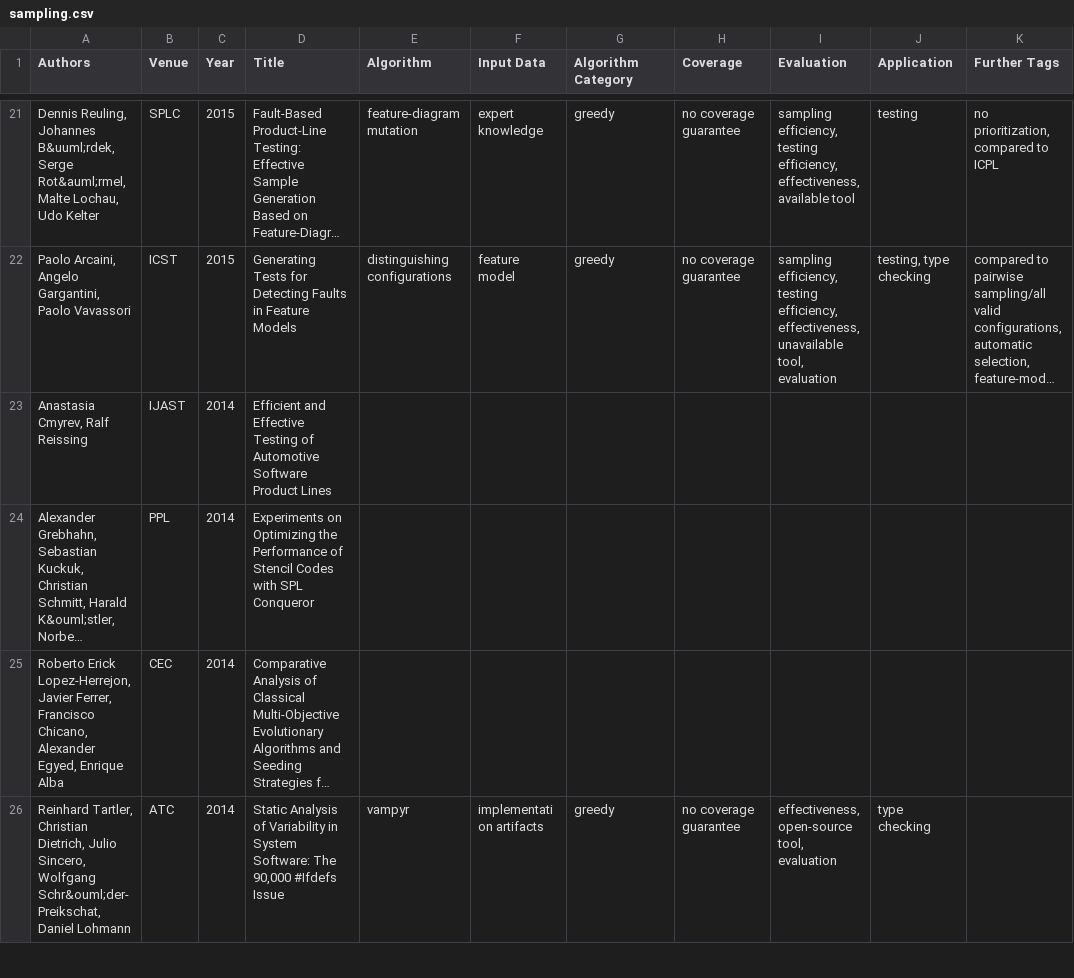
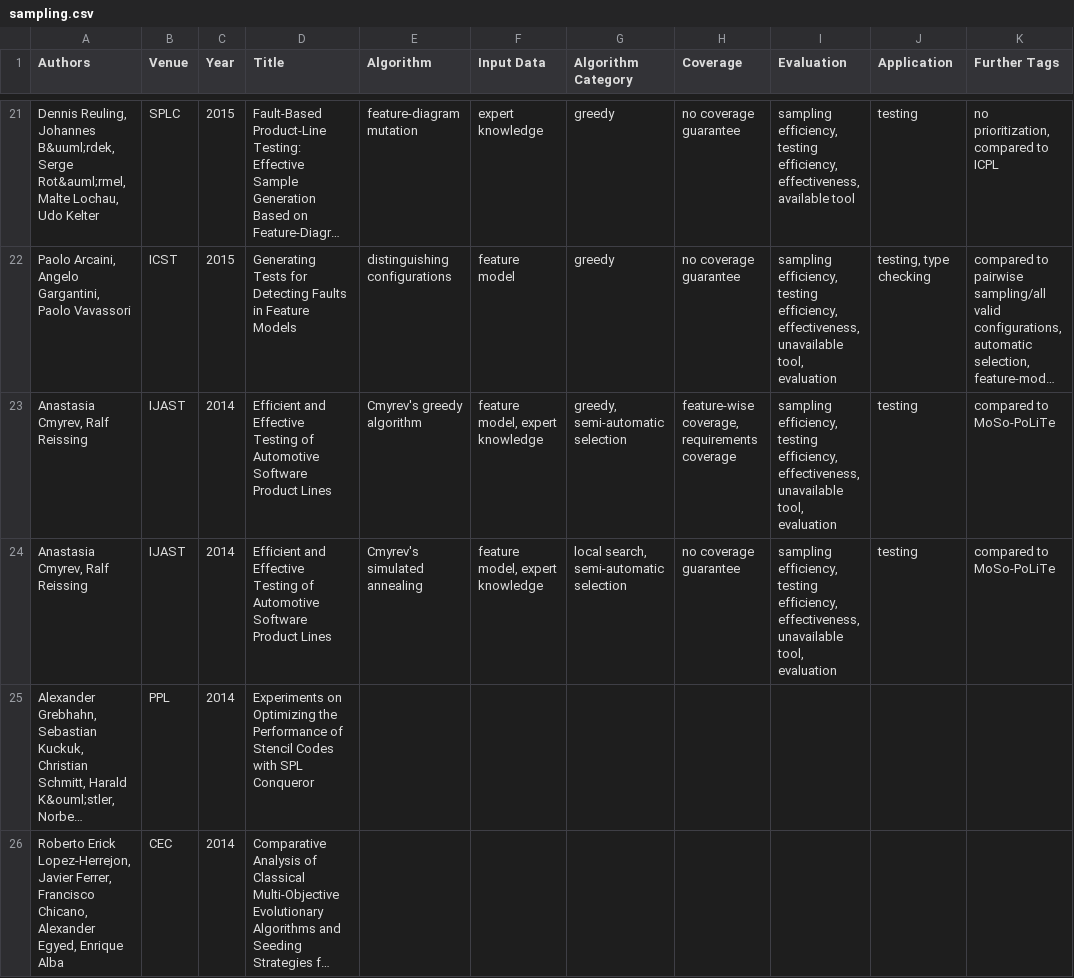
Before and after one commit to SoftVarE-Group/BibTags, a CSV file: classification/sampling.csv, drawn as a sheet; only a part is shown, gaps mark what is left out; the shorter side is filled out with more unchanged rows; long unchanged cells end in …; the diff names each change by its address in the sheet, - before the commit and + after, or states it on an @@ line.

Commit message:
Cmyrev's work classified

```diff
--- a/classification/sampling.csv
+++ b/classification/sampling.csv
-E23 (Algorithm): (empty)
+E23 (Algorithm): Cmyrev's greedy algorithm
-F23 (Input Data): (empty)
+F23 (Input Data): feature model, expert knowledge
-G23 (Algorithm Category): (empty)
+G23 (Algorithm Category): greedy, semi-automatic selection
-H23 (Coverage): (empty)
+H23 (Coverage): feature-wise coverage, requirements coverage
-I23 (Evaluation): (empty)
+I23 (Evaluation): sampling efficiency, testing efficiency, effectiveness, unavailable tool, evaluation
-J23 (Application): (empty)
+J23 (Application): testing
-K23 (Further Tags): (empty)
+K23 (Further Tags): compared to MoSo-PoLiTe
+row 24: Anastasia Cmyrev, Ralf Reissing | IJAST | 2014 | Efficient and Effective Testing of Automotive Software Product Lines | Cmyrev's simulated annealing | feature model, expert knowledge | local search, semi-automatic selection | no coverage guarantee | sampling efficiency, testing efficiency, effectiveness, unavailable tool, evaluation | testing | compared to MoSo-PoLiTe
```
Also changed, not shown: 2 other files.
